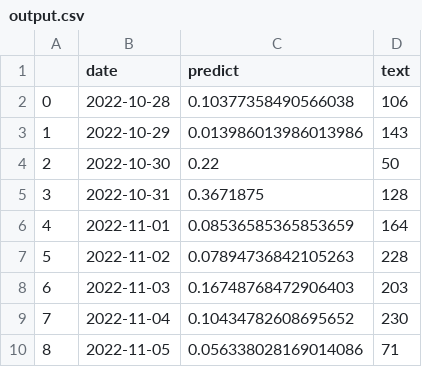
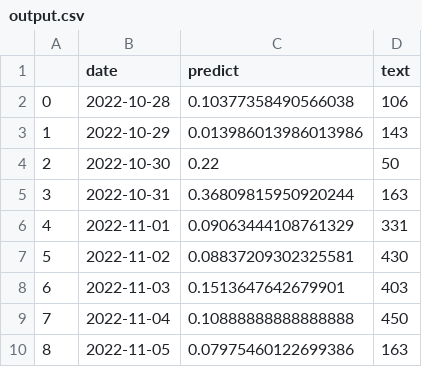
Before and after one commit to koba4444/streamlit_20220914, a CSV file: output.csv, drawn as a sheet.

```diff
--- a/output.csv
+++ b/output.csv
@@ -4,7 +4,7 @@
 2,2022-10-30,0.22,50
-3,2022-10-31,0.3671875,128
-4,2022-11-01,0.08536585365853659,164
-5,2022-11-02,0.07894736842105263,228
-6,2022-11-03,0.16748768472906403,203
-7,2022-11-04,0.10434782608695652,230
-8,2022-11-05,0.056338028169014086,71
+3,2022-10-31,0.36809815950920244,163
+4,2022-11-01,0.09063444108761329,331
+5,2022-11-02,0.08837209302325581,430
+6,2022-11-03,0.1513647642679901,403
+7,2022-11-04,0.10888888888888888,450
+8,2022-11-05,0.07975460122699386,163
```
Also changed, not shown: 1 other file.
